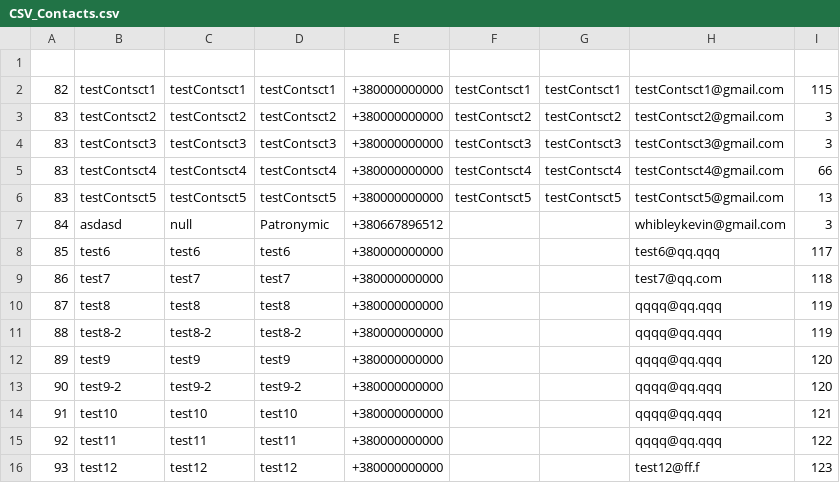
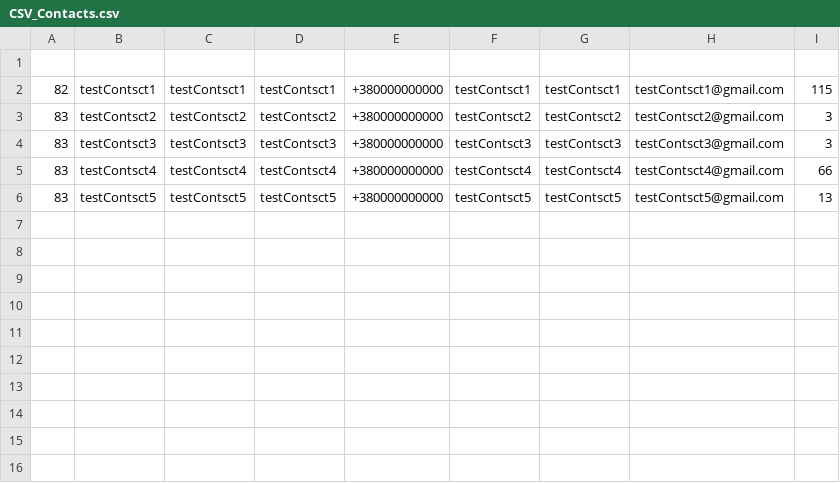
Before and after one commit to OleksandrChekalenko/Phone_Book, a CSV file: CSV_Contacts.csv, drawn as a sheet; the diff names each change by its address in the sheet, - before the commit and + after, or states it on an @@ line.

Commit message:
all validate register, login, addContact , delete contacts, editing, readme.md, sort, properties args to JVM, second base XML, CSV ..., all
V 3

```diff
--- a/CSV_Contacts.csv
+++ b/CSV_Contacts.csv
-row 7: 84 | asdasd | null | Patronymic | +380667896512 |  |  | whibleykevin@gmail.com | 3
-row 8: 85 | test6 | test6 | test6 | +380000000000 |  |  | test6@qq.qqq | 117
-row 9: 86 | test7 | test7 | test7 | +380000000000 |  |  | test7@qq.com | 118
-row 10: 87 | test8 | test8 | test8 | +380000000000 |  |  | qqqq@qq.qqq | 119
-row 11: 88 | test8-2 | test8-2 | test8-2 | +380000000000 |  |  | qqqq@qq.qqq | 119
-row 12: 89 | test9 | test9 | test9 | +380000000000 |  |  | qqqq@qq.qqq | 120
-row 13: 90 | test9-2 | test9-2 | test9-2 | +380000000000 |  |  | qqqq@qq.qqq | 120
-row 14: 91 | test10 | test10 | test10 | +380000000000 |  |  | qqqq@qq.qqq | 121
-row 15: 92 | test11 | test11 | test11 | +380000000000 |  |  | qqqq@qq.qqq | 122
-row 16: 93 | test12 | test12 | test12 | +380000000000 |  |  | test12@ff.f | 123
```
Also changed, not shown: CSV_Users.csv, 2 other files.
